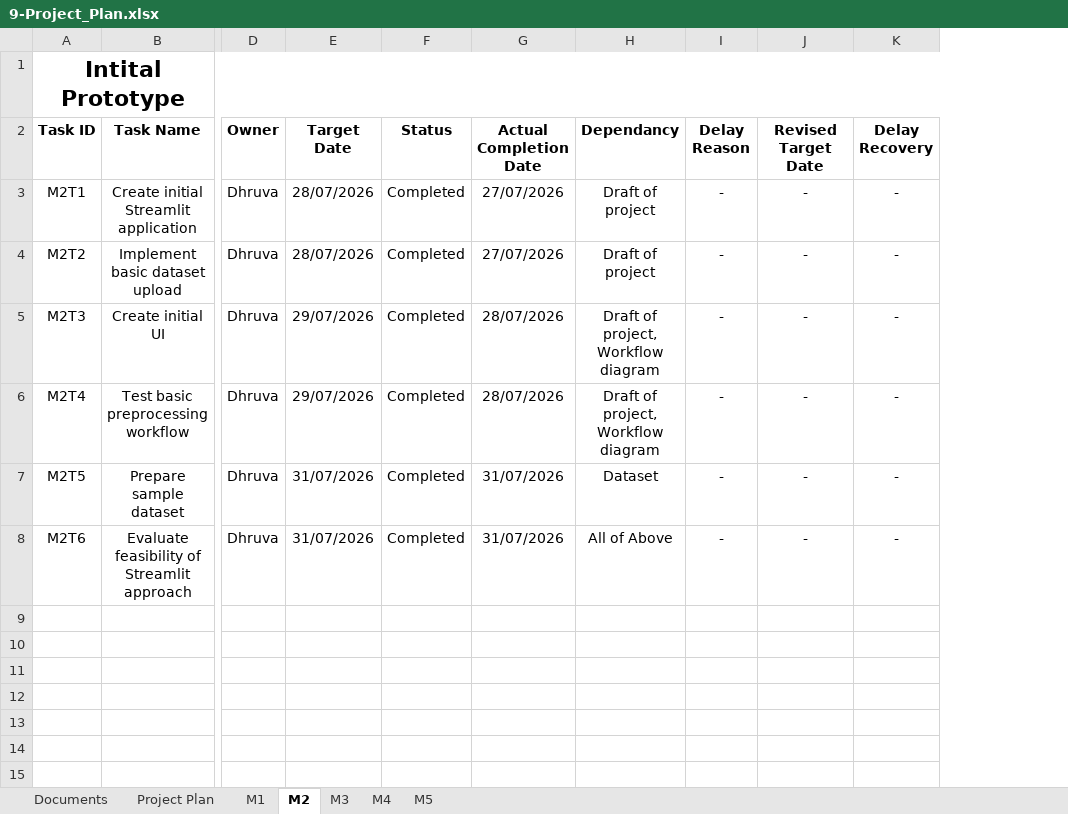
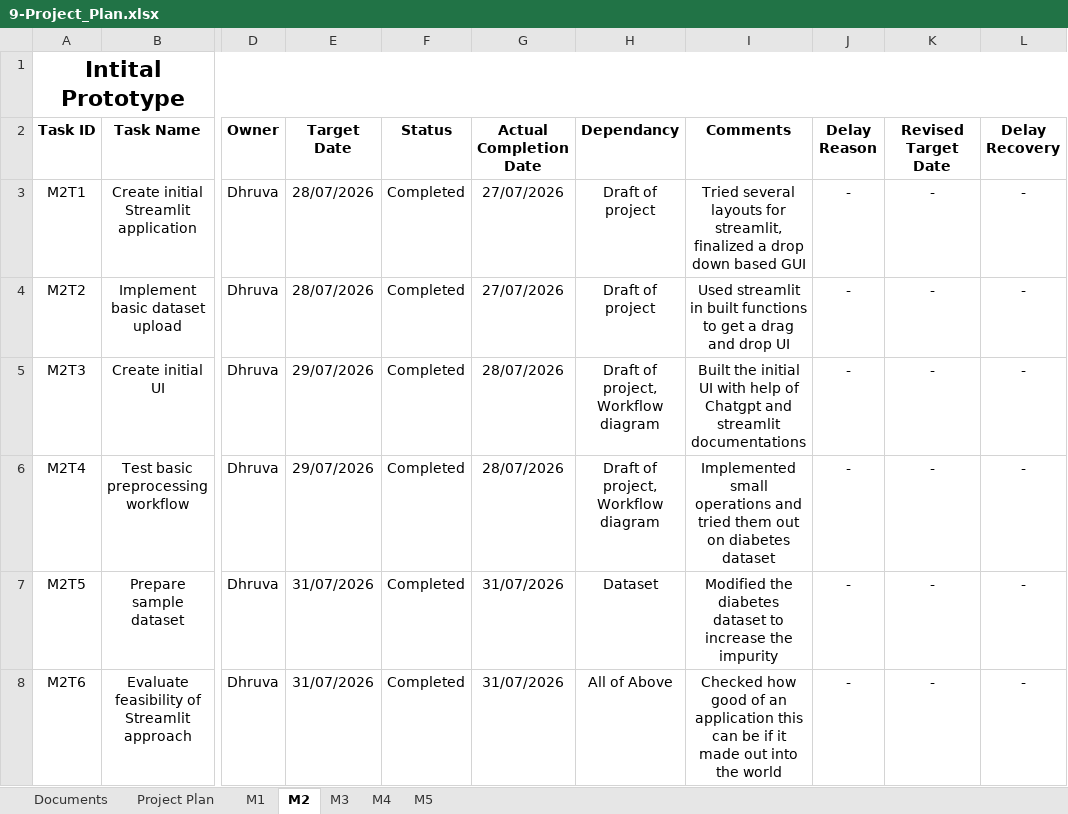
Before and after one commit to DhruvaTikhe/NoCodeDatasetPreprocessing, an Excel workbook: docs/09-Project_Plan/9-Project_Plan.xlsx, sheet M2, drawn as a sheet; only a part is shown, gaps mark what is left out; values as stored, in another font and other column widths than the file's, no borders; the diff names each change by its address in the sheet, - before the commit and + after, or states it on an @@ line.

```diff
--- a/docs/09-Project_Plan/9-Project_Plan.xlsx (sheet M2)
+++ b/docs/09-Project_Plan/9-Project_Plan.xlsx (sheet M2)
+column I (Comments), rows 3-8: Tried several layouts for streamlit, finalized a drop down based GUI | Used streamlit in built functions to get a drag and drop UI | Built the initial UI with help of Chatgpt and streamlit documentations | Implemented small operations and tried them out on diabetes dataset | Modified the diabetes dataset to increase the impurity | Checked how good of an application this can be if it made out into the world
```
Also changed, not shown: sheet Project Plan, sheet M5, sheet M3, sheet M1, sheet M4.
